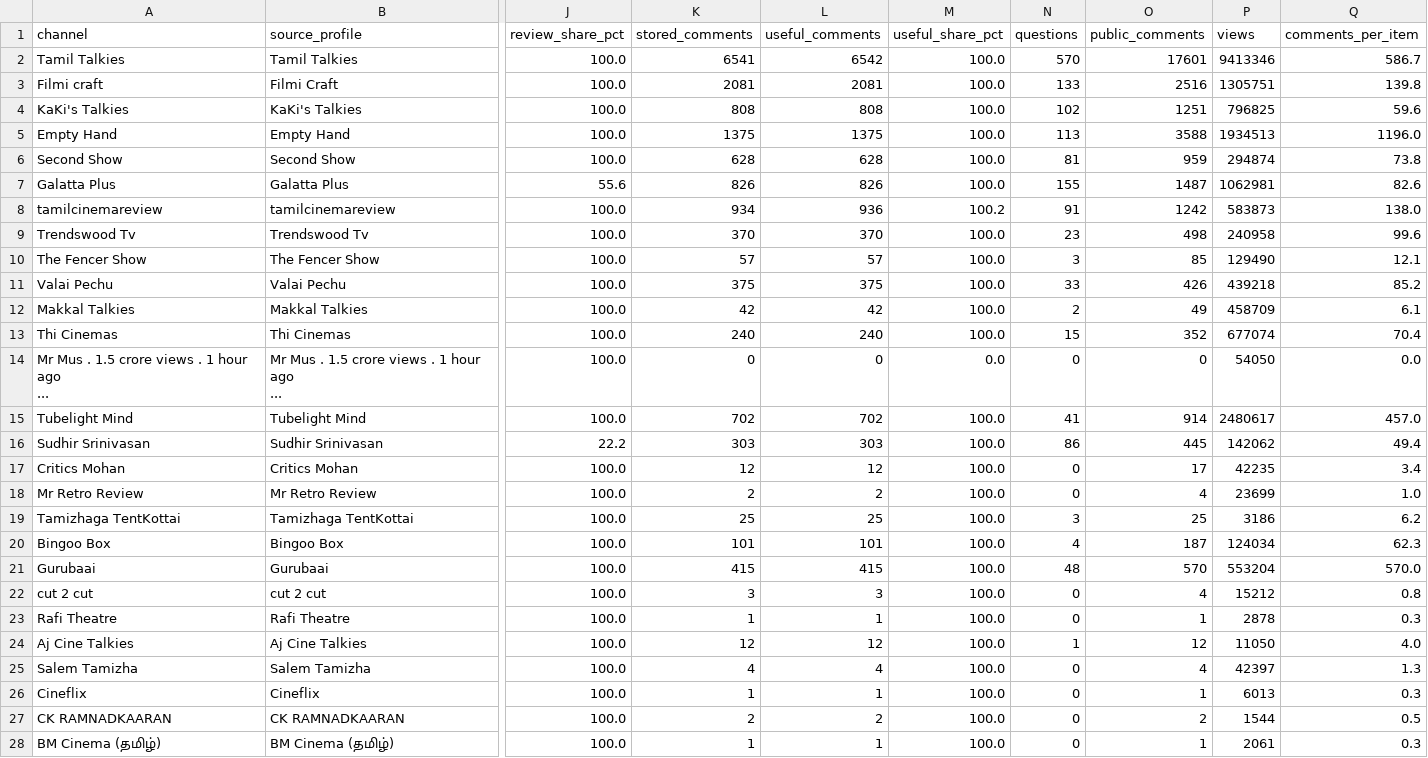
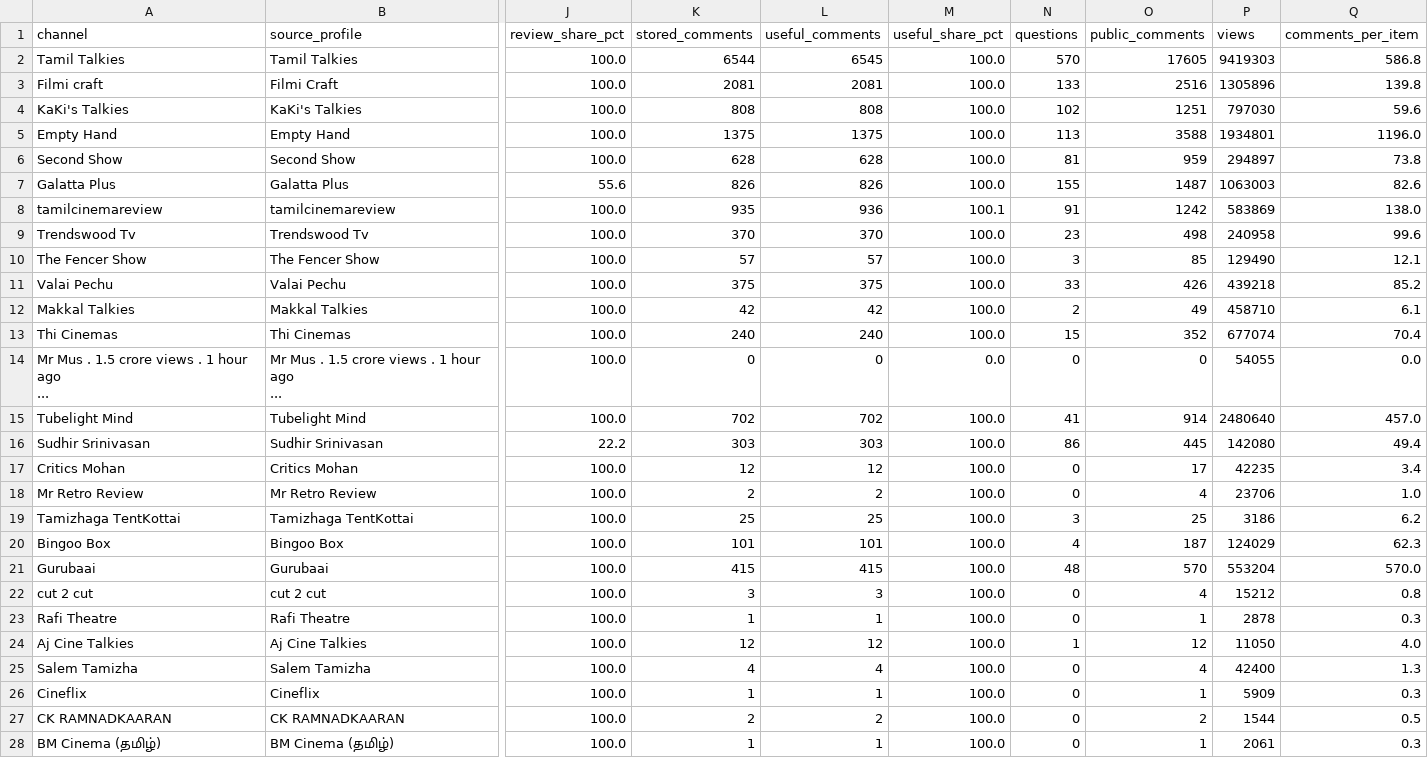
Before and after one commit to purushothaman-98/cinema-wall, a CSV file: data/live/channel_evaluation.csv, drawn as a sheet; only a part is shown, gaps mark what is left out; the diff covers the shown part only; the diff names each change by its address in the sheet, - before the commit and + after, or states it on an @@ line.

```diff
--- a/data/live/channel_evaluation.csv
+++ b/data/live/channel_evaluation.csv
-K2 (stored_comments): 6541
+K2 (stored_comments): 6544
-L2 (useful_comments): 6542
+L2 (useful_comments): 6545
-O2 (public_comments): 17601
+O2 (public_comments): 17605
-P2 (views): 9413346
+P2 (views): 9419303
-Q2 (comments_per_item): 586.7
+Q2 (comments_per_item): 586.8
-P3 (views): 1305751
+P3 (views): 1305896
-P4 (views): 796825
+P4 (views): 797030
-P5 (views): 1934513
+P5 (views): 1934801
-P6 (views): 294874
+P6 (views): 294897
-P7 (views): 1062981
+P7 (views): 1063003
-K8 (stored_comments): 934
+K8 (stored_comments): 935
-M8 (useful_share_pct): 100.2
+M8 (useful_share_pct): 100.1
-P8 (views): 583873
+P8 (views): 583869
-P12 (views): 458709
+P12 (views): 458710
-P14 (views): 54050
+P14 (views): 54055
-P15 (views): 2480617
+P15 (views): 2480640
-P16 (views): 142062
+P16 (views): 142080
-P18 (views): 23699
+P18 (views): 23706
-P20 (views): 124034
+P20 (views): 124029
-P25 (views): 42397
+P25 (views): 42400
-P26 (views): 6013
+P26 (views): 5909
```
Also changed, not shown: 15 edited cells elsewhere in this file, data/live/top_channel_coverage.csv, 2 other files.
